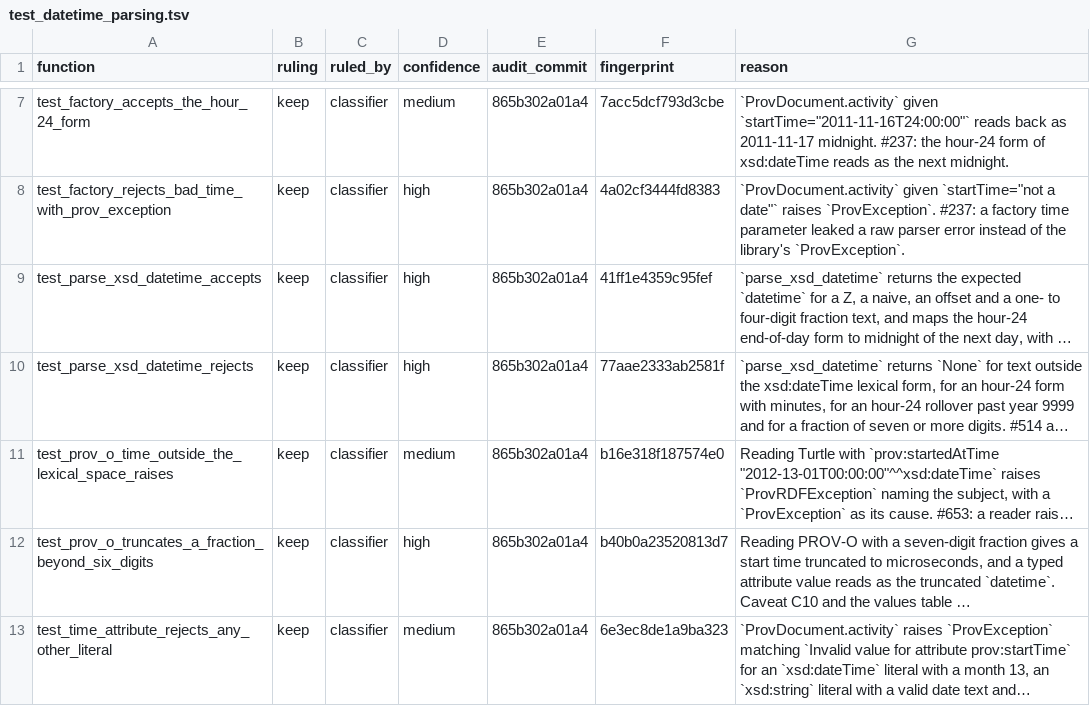
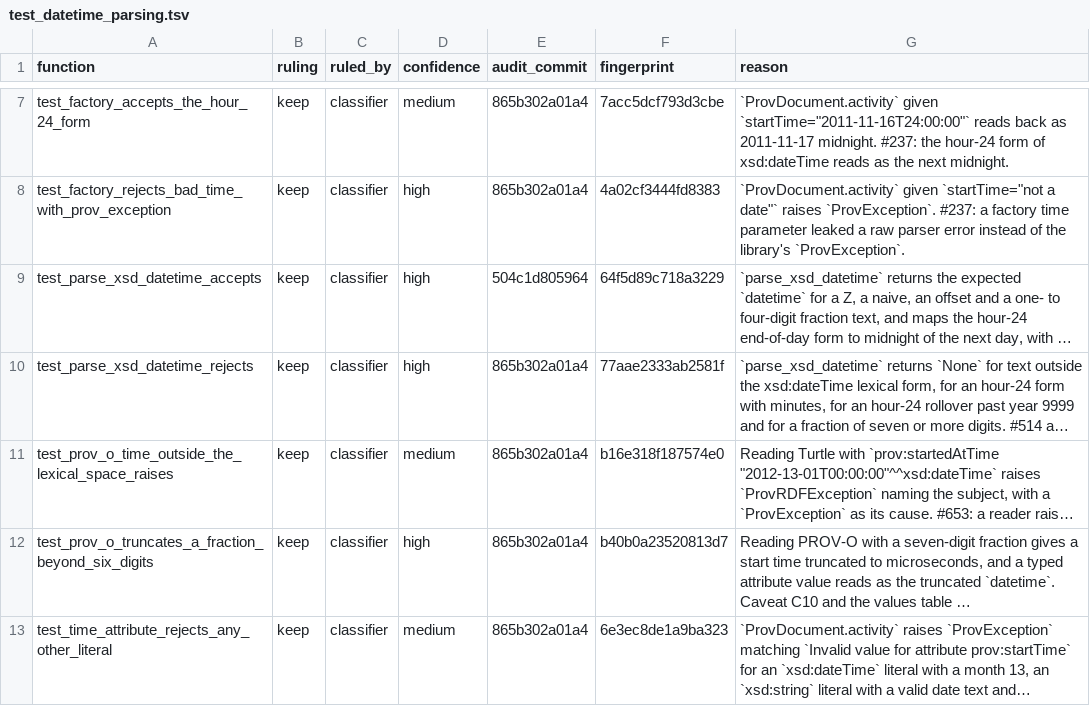
Before and after one commit to trungdong/prov, a TSV file: planning/test-audit/register/test_datetime_parsing.tsv, drawn as a sheet; only a part is shown, gaps mark what is left out; long unchanged cells end in …; the diff names each change by its address in the sheet, - before the commit and + after, or states it on an @@ line.

```diff
--- a/planning/test-audit/register/test_datetime_parsing.tsv
+++ b/planning/test-audit/register/test_datetime_parsing.tsv
-E9 (audit_commit): 865b302a01a4
+E9 (audit_commit): 504c1d805964
-F9 (fingerprint): 41ff1e4359c95fef
+F9 (fingerprint): 64f5d89c718a3229
```
Also changed, not shown: planning/test-audit/register/test_attributes.tsv, planning/test-audit/register/test_equality.tsv, 15 other files.
